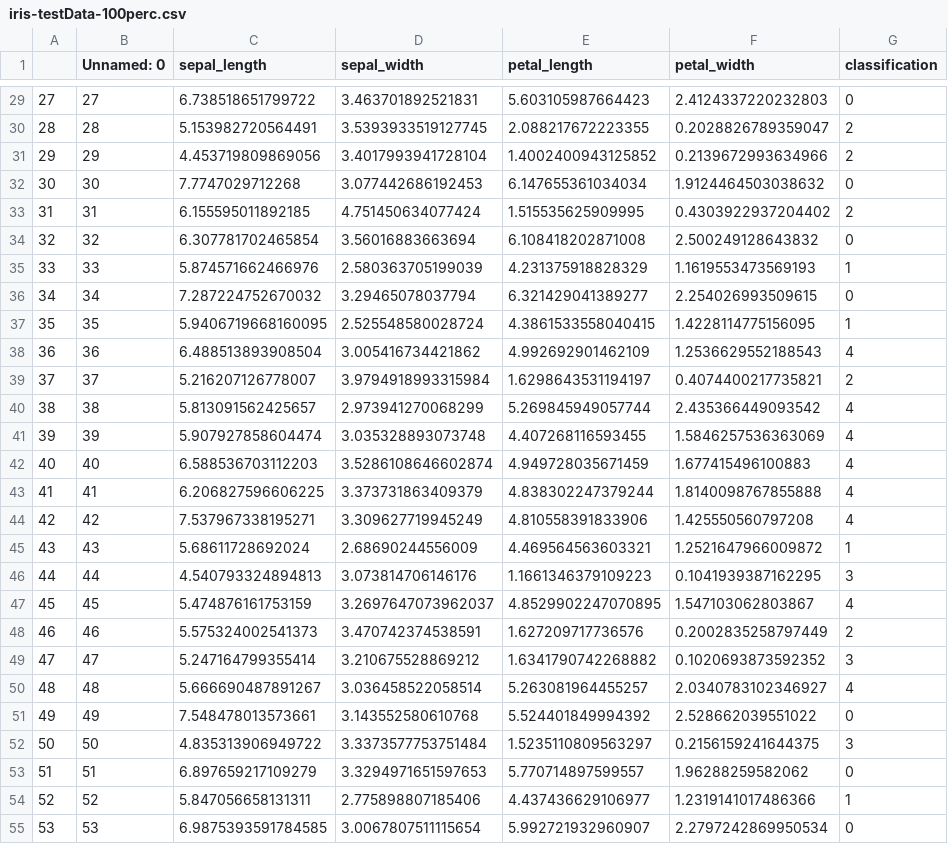
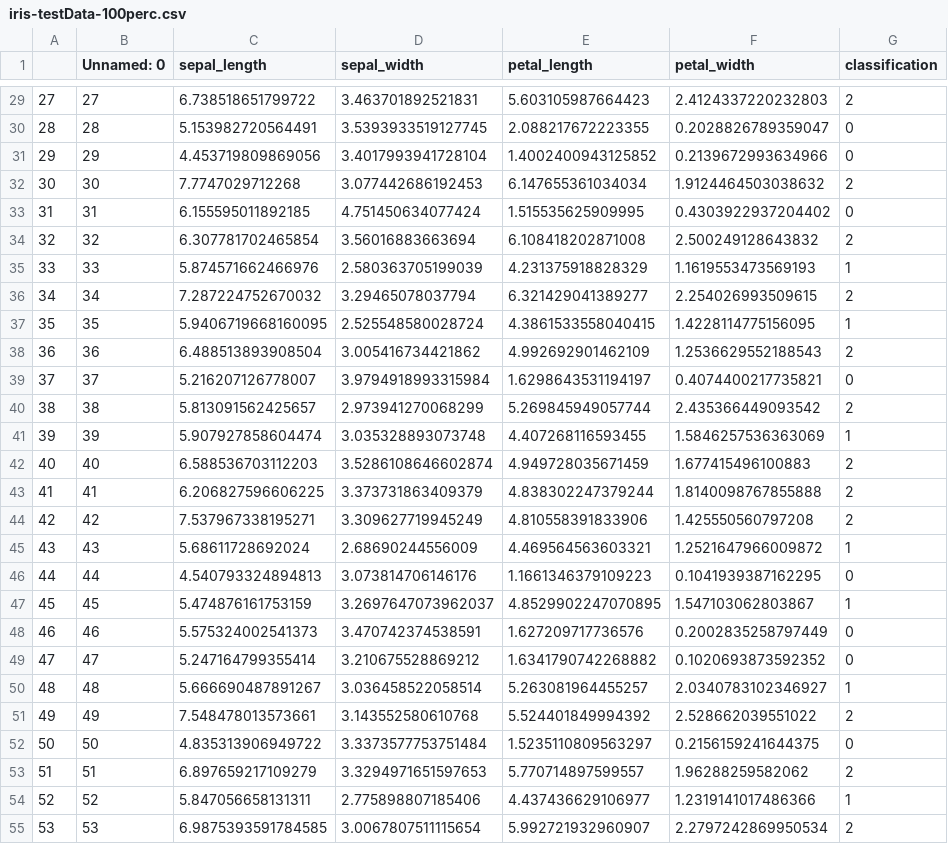
Before and after one commit to Dominik2812/django_machine_learning_clusters, a CSV file: iris-testData-100perc.csv, drawn as a sheet; only a part is shown, gaps mark what is left out; the diff covers the shown part only.

```diff
--- a/iris-testData-100perc.csv
+++ b/iris-testData-100perc.csv
@@ -29,27 +29,27 @@
-27,27,6.738518651799722,3.463701892521831,5.603105987664423,2.4124337220232803,0
-28,28,5.153982720564491,3.5393933519127745,2.088217672223355,0.2028826789359047,2
-29,29,4.453719809869056,3.4017993941728104,1.4002400943125852,0.2139672993634966,2
-30,30,7.7747029712268,3.077442686192453,6.147655361034034,1.9124464503038632,0
-31,31,6.155595011892185,4.751450634077424,1.515535625909995,0.4303922937204402,2
-32,32,6.307781702465854,3.56016883663694,6.108418202871008,2.500249128643832,0
+27,27,6.738518651799722,3.463701892521831,5.603105987664423,2.4124337220232803,2
+28,28,5.153982720564491,3.5393933519127745,2.088217672223355,0.2028826789359047,0
+29,29,4.453719809869056,3.4017993941728104,1.4002400943125852,0.2139672993634966,0
+30,30,7.7747029712268,3.077442686192453,6.147655361034034,1.9124464503038632,2
+31,31,6.155595011892185,4.751450634077424,1.515535625909995,0.4303922937204402,0
+32,32,6.307781702465854,3.56016883663694,6.108418202871008,2.500249128643832,2
 33,33,5.874571662466976,2.580363705199039,4.231375918828329,1.1619553473569193,1
-34,34,7.287224752670032,3.29465078037794,6.321429041389277,2.254026993509615,0
+34,34,7.287224752670032,3.29465078037794,6.321429041389277,2.254026993509615,2
 35,35,5.9406719668160095,2.525548580028724,4.3861533558040415,1.4228114775156095,1
-36,36,6.488513893908504,3.005416734421862,4.992692901462109,1.2536629552188543,4
-37,37,5.216207126778007,3.9794918993315984,1.6298643531194197,0.4074400217735821,2
-38,38,5.813091562425657,2.973941270068299,5.269845949057744,2.435366449093542,4
-39,39,5.907927858604474,3.035328893073748,4.407268116593455,1.5846257536363069,4
-40,40,6.588536703112203,3.5286108646602874,4.949728035671459,1.677415496100883,4
-41,41,6.206827596606225,3.373731863409379,4.838302247379244,1.8140098767855888,4
-42,42,7.537967338195271,3.309627719945249,4.810558391833906,1.425550560797208,4
+36,36,6.488513893908504,3.005416734421862,4.992692901462109,1.2536629552188543,2
+37,37,5.216207126778007,3.9794918993315984,1.6298643531194197,0.4074400217735821,0
+38,38,5.813091562425657,2.973941270068299,5.269845949057744,2.435366449093542,2
+39,39,5.907927858604474,3.035328893073748,4.407268116593455,1.5846257536363069,1
+40,40,6.588536703112203,3.5286108646602874,4.949728035671459,1.677415496100883,2
+41,41,6.206827596606225,3.373731863409379,4.838302247379244,1.8140098767855888,2
+42,42,7.537967338195271,3.309627719945249,4.810558391833906,1.425550560797208,2
 43,43,5.68611728692024,2.68690244556009,4.469564563603321,1.2521647966009872,1
-44,44,4.540793324894813,3.073814706146176,1.1661346379109223,0.1041939387162295,3
-45,45,5.474876161753159,3.2697647073962037,4.8529902247070895,1.547103062803867,4
-46,46,5.575324002541373,3.470742374538591,1.627209717736576,0.2002835258797449,2
-47,47,5.247164799355414,3.210675528869212,1.6341790742268882,0.1020693873592352,3
-48,48,5.666690487891267,3.036458522058514,5.263081964455257,2.0340783102346927,4
-49,49,7.548478013573661,3.143552580610768,5.524401849994392,2.528662039551022,0
-50,50,4.835313906949722,3.3373577753751484,1.5235110809563297,0.2156159241644375,3
-51,51,6.897659217109279,3.3294971651597653,5.770714897599557,1.96288259582062,0
+44,44,4.540793324894813,3.073814706146176,1.1661346379109223,0.1041939387162295,0
+45,45,5.474876161753159,3.2697647073962037,4.8529902247070895,1.547103062803867,1
+46,46,5.575324002541373,3.470742374538591,1.627209717736576,0.2002835258797449,0
+47,47,5.247164799355414,3.210675528869212,1.6341790742268882,0.1020693873592352,0
+48,48,5.666690487891267,3.036458522058514,5.263081964455257,2.0340783102346927,1
+49,49,7.548478013573661,3.143552580610768,5.524401849994392,2.528662039551022,2
+50,50,4.835313906949722,3.3373577753751484,1.5235110809563297,0.2156159241644375,0
+51,51,6.897659217109279,3.3294971651597653,5.770714897599557,1.96288259582062,2
 52,52,5.847056658131311,2.775898807185406,4.437436629106977,1.2319141017486366,1
-53,53,6.9875393591784585,3.0067807511115654,5.992721932960907,2.2797242869950534,0
+53,53,6.9875393591784585,3.0067807511115654,5.992721932960907,2.2797242869950534,2
```
Also changed, not shown: 77 edited cells elsewhere in this file, 5 other files.
